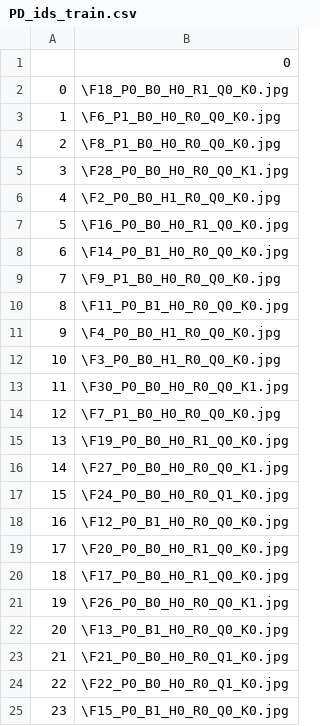
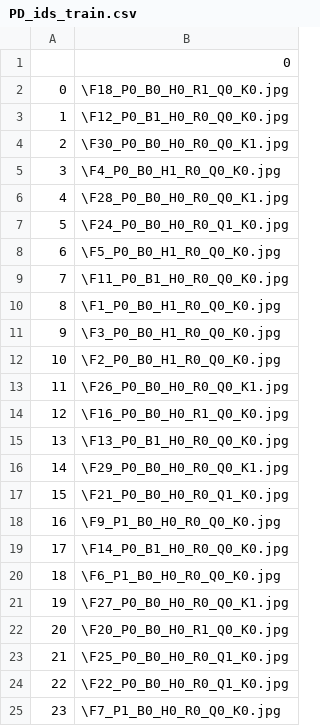
Before and after one commit to justdendro/its365, a CSV file: GenerativeKnn/PD_ids_train.csv, drawn as a sheet.

```diff
--- a/GenerativeKnn/PD_ids_train.csv
+++ b/GenerativeKnn/PD_ids_train.csv
@@ -2,24 +2,24 @@
 0,\F18_P0_B0_H0_R1_Q0_K0.jpg
-1,\F6_P1_B0_H0_R0_Q0_K0.jpg
-2,\F8_P1_B0_H0_R0_Q0_K0.jpg
-3,\F28_P0_B0_H0_R0_Q0_K1.jpg
-4,\F2_P0_B0_H1_R0_Q0_K0.jpg
-5,\F16_P0_B0_H0_R1_Q0_K0.jpg
-6,\F14_P0_B1_H0_R0_Q0_K0.jpg
-7,\F9_P1_B0_H0_R0_Q0_K0.jpg
-8,\F11_P0_B1_H0_R0_Q0_K0.jpg
-9,\F4_P0_B0_H1_R0_Q0_K0.jpg
-10,\F3_P0_B0_H1_R0_Q0_K0.jpg
-11,\F30_P0_B0_H0_R0_Q0_K1.jpg
-12,\F7_P1_B0_H0_R0_Q0_K0.jpg
-13,\F19_P0_B0_H0_R1_Q0_K0.jpg
-14,\F27_P0_B0_H0_R0_Q0_K1.jpg
-15,\F24_P0_B0_H0_R0_Q1_K0.jpg
-16,\F12_P0_B1_H0_R0_Q0_K0.jpg
-17,\F20_P0_B0_H0_R1_Q0_K0.jpg
-18,\F17_P0_B0_H0_R1_Q0_K0.jpg
-19,\F26_P0_B0_H0_R0_Q0_K1.jpg
-20,\F13_P0_B1_H0_R0_Q0_K0.jpg
-21,\F21_P0_B0_H0_R0_Q1_K0.jpg
+1,\F12_P0_B1_H0_R0_Q0_K0.jpg
+2,\F30_P0_B0_H0_R0_Q0_K1.jpg
+3,\F4_P0_B0_H1_R0_Q0_K0.jpg
+4,\F28_P0_B0_H0_R0_Q0_K1.jpg
+5,\F24_P0_B0_H0_R0_Q1_K0.jpg
+6,\F5_P0_B0_H1_R0_Q0_K0.jpg
+7,\F11_P0_B1_H0_R0_Q0_K0.jpg
+8,\F1_P0_B0_H1_R0_Q0_K0.jpg
+9,\F3_P0_B0_H1_R0_Q0_K0.jpg
+10,\F2_P0_B0_H1_R0_Q0_K0.jpg
+11,\F26_P0_B0_H0_R0_Q0_K1.jpg
+12,\F16_P0_B0_H0_R1_Q0_K0.jpg
+13,\F13_P0_B1_H0_R0_Q0_K0.jpg
+14,\F29_P0_B0_H0_R0_Q0_K1.jpg
+15,\F21_P0_B0_H0_R0_Q1_K0.jpg
+16,\F9_P1_B0_H0_R0_Q0_K0.jpg
+17,\F14_P0_B1_H0_R0_Q0_K0.jpg
+18,\F6_P1_B0_H0_R0_Q0_K0.jpg
+19,\F27_P0_B0_H0_R0_Q0_K1.jpg
+20,\F20_P0_B0_H0_R1_Q0_K0.jpg
+21,\F25_P0_B0_H0_R0_Q1_K0.jpg
 22,\F22_P0_B0_H0_R0_Q1_K0.jpg
-23,\F15_P0_B1_H0_R0_Q0_K0.jpg
+23,\F7_P1_B0_H0_R0_Q0_K0.jpg
```
Also changed, not shown: GenerativeKnn/PD_conditions_train.csv, 1 other file.
